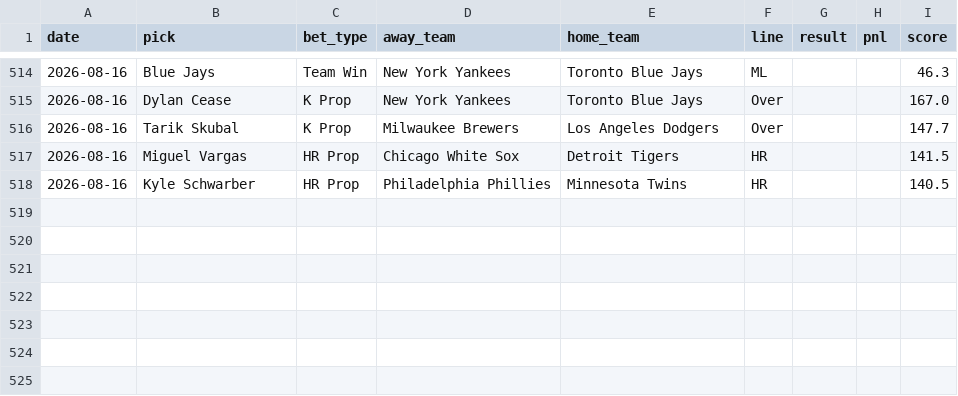
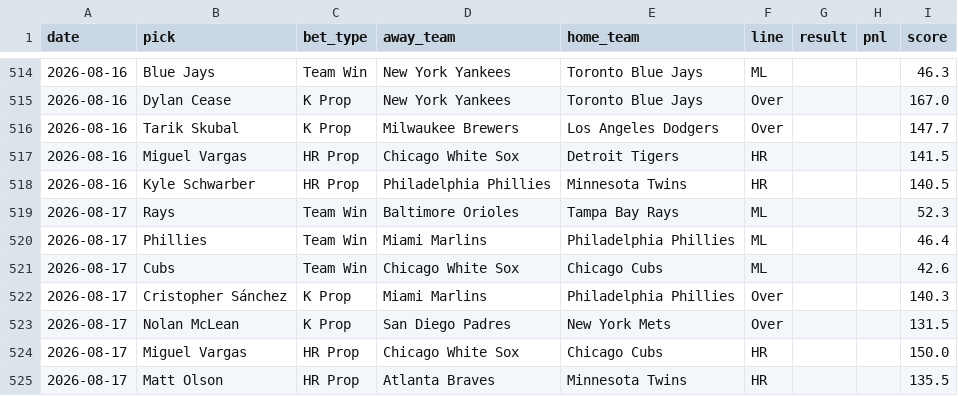
Before and after one commit to HitByOne/mlb-dashboard, a CSV file: data/model_picks.csv, drawn as a sheet; only a part is shown, gaps mark what is left out.

```diff
--- a/data/model_picks.csv
+++ b/data/model_picks.csv
@@ -518 +518,8 @@ date,pick,bet_type,away_team,home_team,line,result,pnl,score
 2026-08-16,Kyle Schwarber,HR Prop,Philadelphia Phillies,Minnesota Twins,HR,,,140.5
+2026-08-17,Rays,Team Win,Baltimore Orioles,Tampa Bay Rays,ML,,,52.3
+2026-08-17,Phillies,Team Win,Miami Marlins,Philadelphia Phillies,ML,,,46.4
+2026-08-17,Cubs,Team Win,Chicago White Sox,Chicago Cubs,ML,,,42.6
+2026-08-17,Cristopher Sánchez,K Prop,Miami Marlins,Philadelphia Phillies,Over,,,140.3
+2026-08-17,Nolan McLean,K Prop,San Diego Padres,New York Mets,Over,,,131.5
+2026-08-17,Miguel Vargas,HR Prop,Chicago White Sox,Chicago Cubs,HR,,,150.0
+2026-08-17,Matt Olson,HR Prop,Atlanta Braves,Minnesota Twins,HR,,,135.5
```
Also changed, not shown: data/matchups.csv, data/pitcher_stats.csv, 9 other files.
